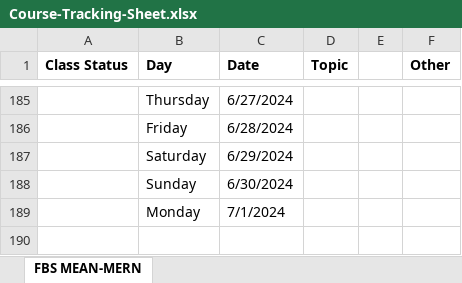
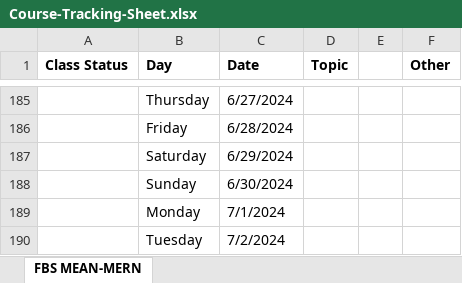
Before and after one commit to Govindrajewar/FirstBit-MeanMern, an Excel workbook: Course-Tracking-Sheet.xlsx, sheet FBS MEAN-MERN, drawn as a sheet; only a part is shown, gaps mark what is left out; values as stored, in another font and other column widths than the file's, no borders; the diff names each change by its address in the sheet, - before the commit and + after, or states it on an @@ line.

Commit message:
Excel Sheet Update

```diff
--- a/Course-Tracking-Sheet.xlsx (sheet FBS MEAN-MERN)
+++ b/Course-Tracking-Sheet.xlsx (sheet FBS MEAN-MERN)
+row 190:  | Tuesday | 7/2/2024
```
